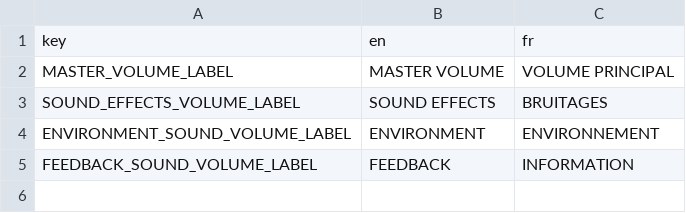
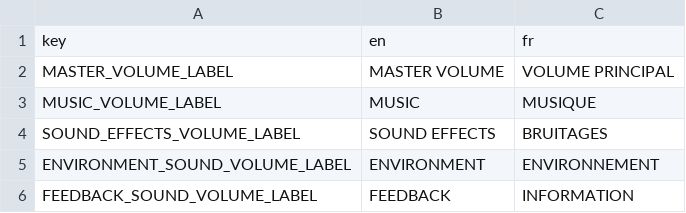
Before and after one commit to LekloOno/Get-Deaded, a CSV file: config/localization/escape_menu/settings/sound/settings_sound_loc.csv, drawn as a sheet.

Commit message:
Add music volume settings in menu + localization

```diff
--- a/config/localization/escape_menu/settings/sound/settings_sound_loc.csv
+++ b/config/localization/escape_menu/settings/sound/settings_sound_loc.csv
@@ -2,2 +2,3 @@ key,en,fr
 MASTER_VOLUME_LABEL,MASTER VOLUME,VOLUME PRINCIPAL
+MUSIC_VOLUME_LABEL,MUSIC,MUSIQUE
 SOUND_EFFECTS_VOLUME_LABEL,SOUND EFFECTS,BRUITAGES
```
Also changed, not shown: 4 other files.
